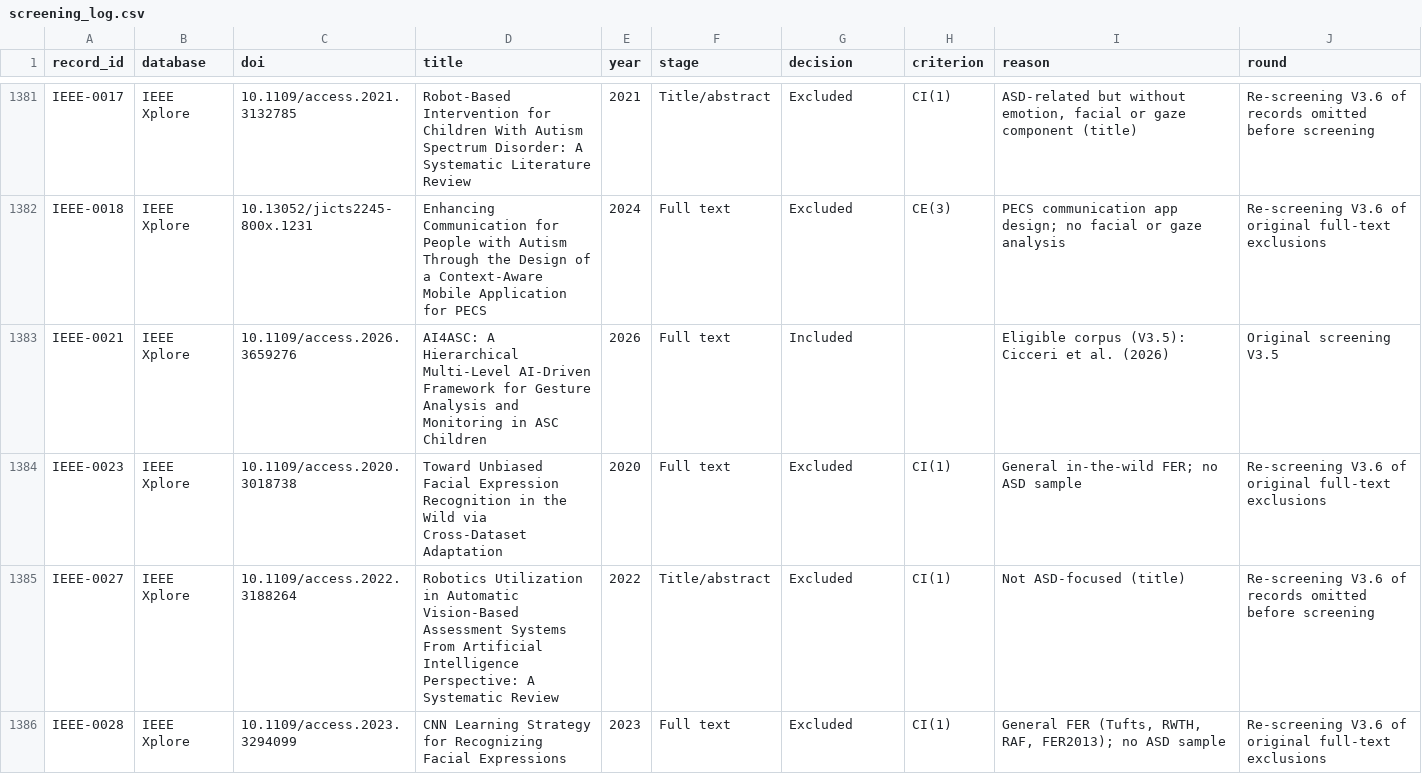
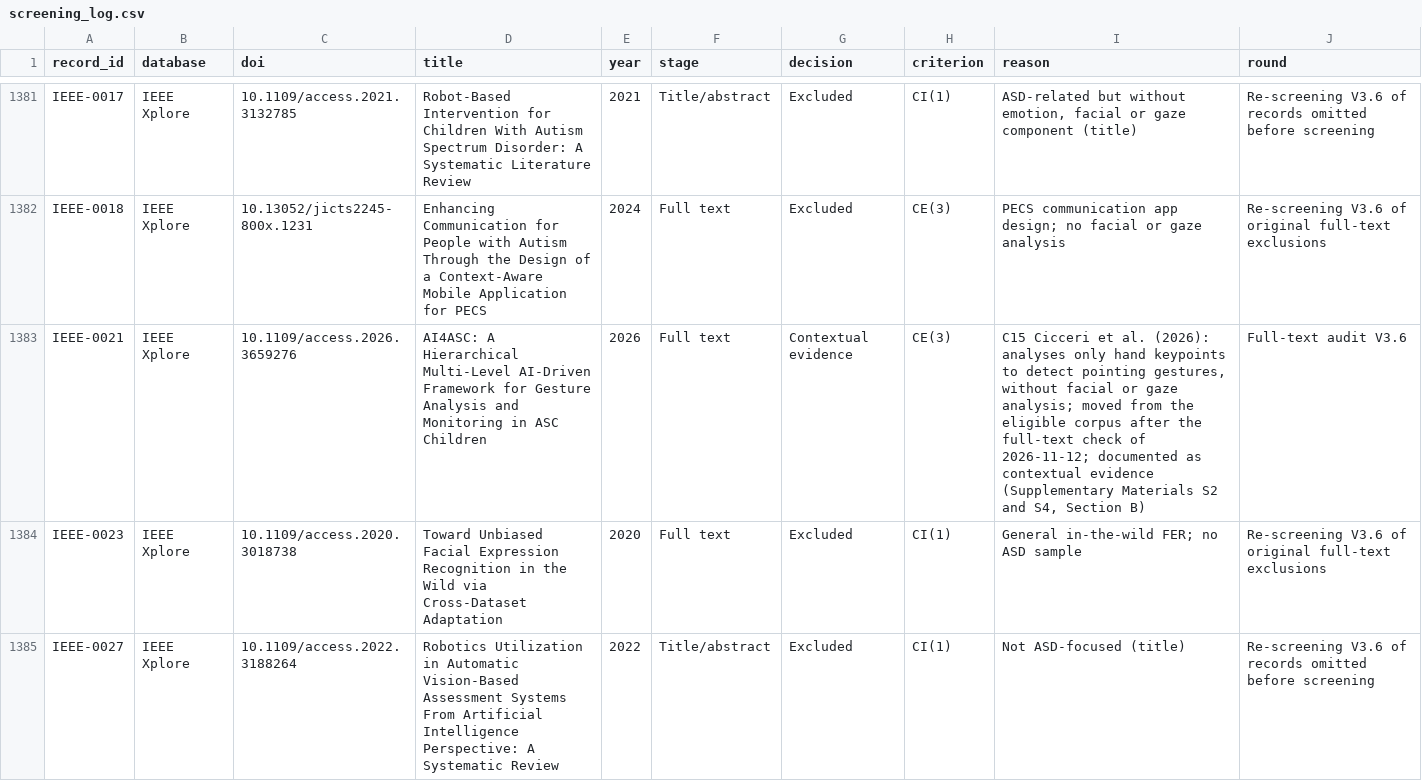
Before and after one commit to Cris223511/systematic-review-data-analysis, a CSV file: data/screening_log.csv, drawn as a sheet; only a part is shown, gaps mark what is left out; the shorter side is filled out with more unchanged rows.

Commit message:
fix: check the eligible corpus against full texts and move Cicceri et al. to contextual evidence

```diff
--- a/data/screening_log.csv
+++ b/data/screening_log.csv
@@ -1382,3 +1382,3 @@ IEEE-0017,IEEE Xplore,10.1109/access.2021.3132785,Robot-Based Intervention for C
 IEEE-0018,IEEE Xplore,10.13052/jicts2245-800x.1231,Enhancing Communication for People with Autism Through the Design of a Context-Aware Mobile Application for PECS,2024,Full text,Excluded,CE(3),PECS communication app design; no facial or gaze analysis,Re-screening V3.6 of original full-text exclusions
-IEEE-0021,IEEE Xplore,10.1109/access.2026.3659276,AI4ASC: A Hierarchical Multi-Level AI-Driven Framework for Gesture Analysis and Monitoring in ASC Children,2026,Full text,Included,,Eligible corpus (V3.5): Cicceri et al. (2026),Original screening V3.5
+IEEE-0021,IEEE Xplore,10.1109/access.2026.3659276,AI4ASC: A Hierarchical Multi-Level AI-Driven Framework for Gesture Analysis and Monitoring in ASC Children,2026,Full text,Contextual evidence,CE(3),"C15 Cicceri et al. (2026): analyses only hand keypoints to detect pointing gestures, without facial or gaze analysis; moved from the eligible corpus after the full-text check of 2026-11-12; documented as contextual evidence (Supplementary Materials S2 and S4, Section B)",Full-text audit V3.6
 IEEE-0023,IEEE Xplore,10.1109/access.2020.3018738,Toward Unbiased Facial Expression Recognition in the Wild via Cross-Dataset Adaptation,2020,Full text,Excluded,CI(1),General in-the-wild FER; no ASD sample,Re-screening V3.6 of original full-text exclusions
```
Also changed, not shown: data/extraction_master.csv, data/sjr_verification.csv, 21 other files.
